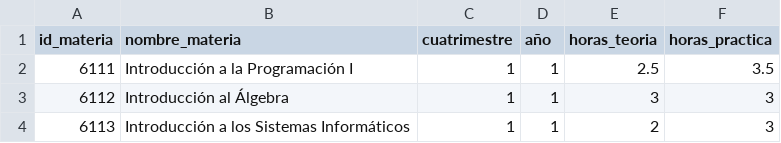
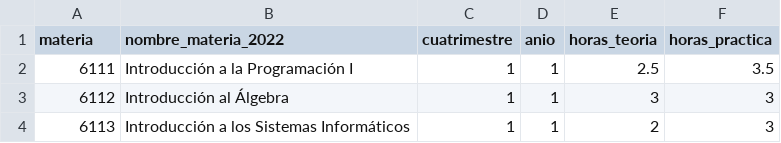
Before and after one commit to FranN914/TrayectoriaAcademica, a CSV file: DataSource/plan_2022.csv, drawn as a sheet; only a part is shown.

```diff
--- a/DataSource/plan_2022.csv
+++ b/DataSource/plan_2022.csv
@@ -1,2 +1,2 @@
-id_materia|nombre_materia|cuatrimestre|año|horas_teoria|horas_practica
+materia|nombre_materia_2022|cuatrimestre|anio|horas_teoria|horas_practica
 6111|Introducción a la Programación I|1|1|2.5|3.5
```
Also changed, not shown: DataSource/equivalencias.csv, DataSource/etiquetas.csv, 7 other files.
